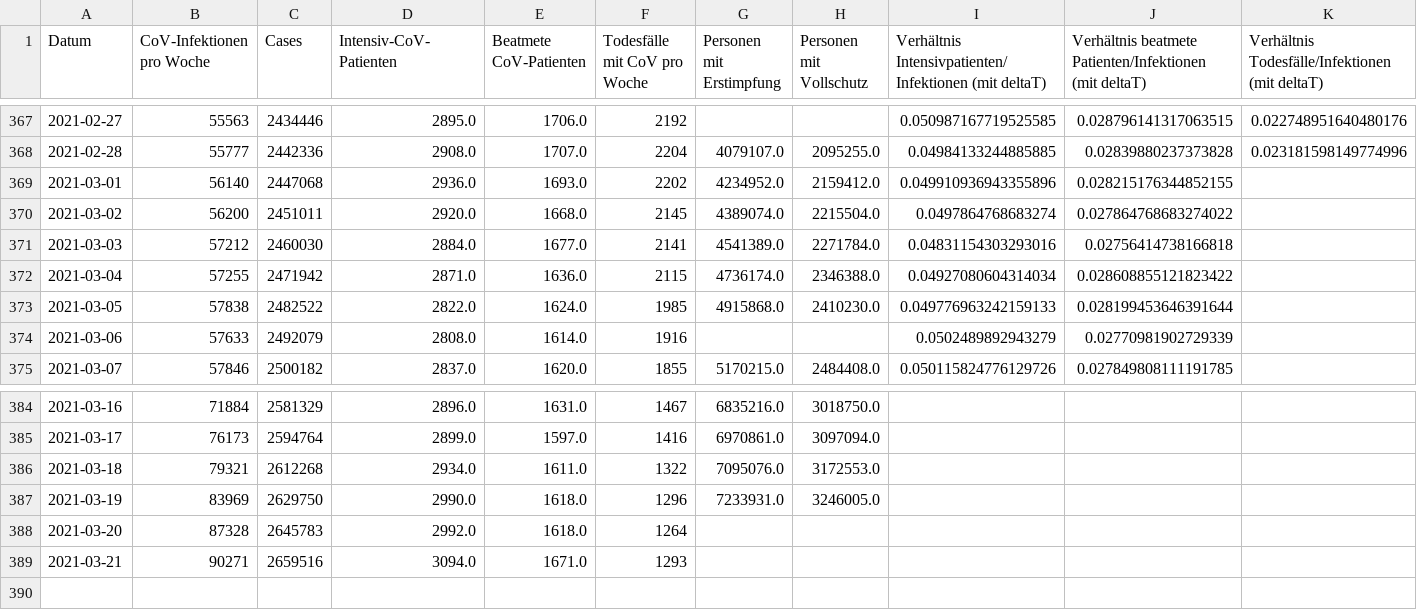
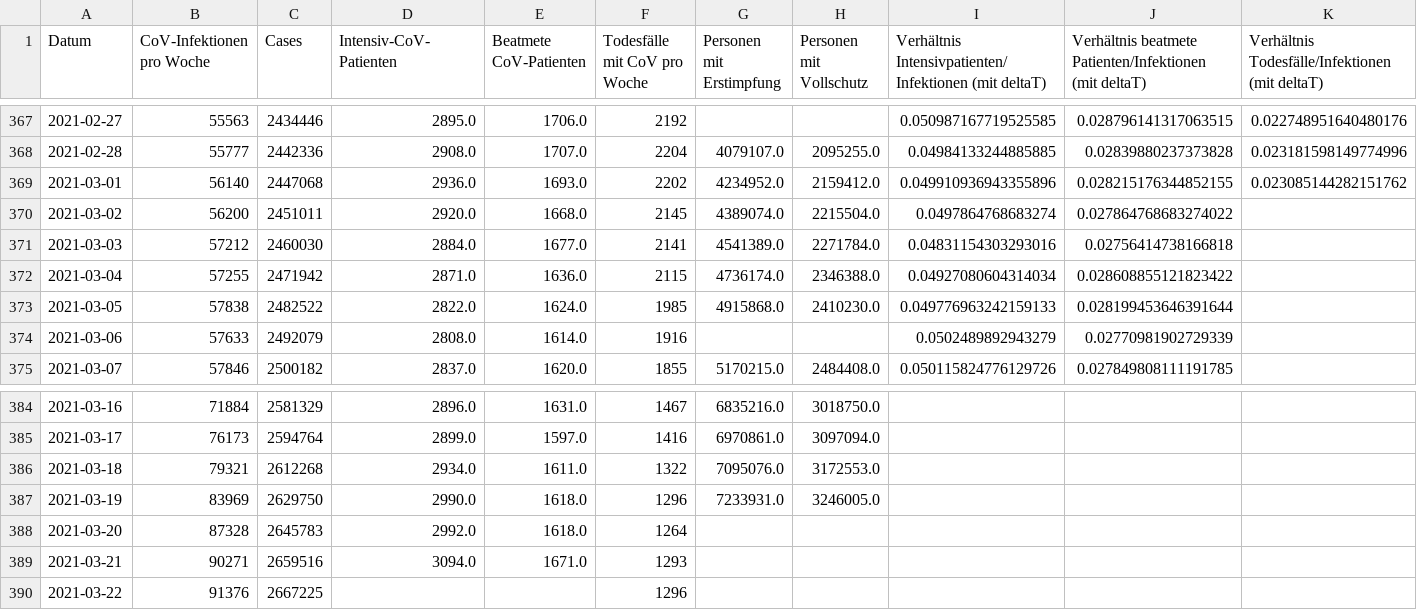
Before and after one commit to hodoi05/vaccinedata, a CSV file: data/df_all.csv, drawn as a sheet; only a part is shown, gaps mark what is left out.

```diff
--- a/data/df_all.csv
+++ b/data/df_all.csv
@@ -368,3 +368,3 @@ Datum,CoV-Infektionen pro Woche,Cases,Intensiv-CoV-Patienten,Beatmete CoV-Patien
 2021-02-28,55777,2442336,2908.0,1707.0,2204,4079107.0,2095255.0,0.04984133244885885,0.02839880237373828,0.023181598149774996
-2021-03-01,56140,2447068,2936.0,1693.0,2202,4234952.0,2159412.0,0.049910936943355896,0.028215176344852155,
+2021-03-01,56140,2447068,2936.0,1693.0,2202,4234952.0,2159412.0,0.049910936943355896,0.028215176344852155,0.023085144282151762
 2021-03-02,56200,2451011,2920.0,1668.0,2145,4389074.0,2215504.0,0.0497864768683274,0.027864768683274022,
@@ -389 +389,2 @@ Datum,CoV-Infektionen pro Woche,Cases,Intensiv-CoV-Patienten,Beatmete CoV-Patien
 2021-03-21,90271,2659516,3094.0,1671.0,1293,,,,,
+2021-03-22,91376,2667225,,,1296,,,,,
```
Also changed, not shown: data/df_all_min_max_scaled.csv, data/source/de-state-DE-total-infections.tsv, 4 other files.
